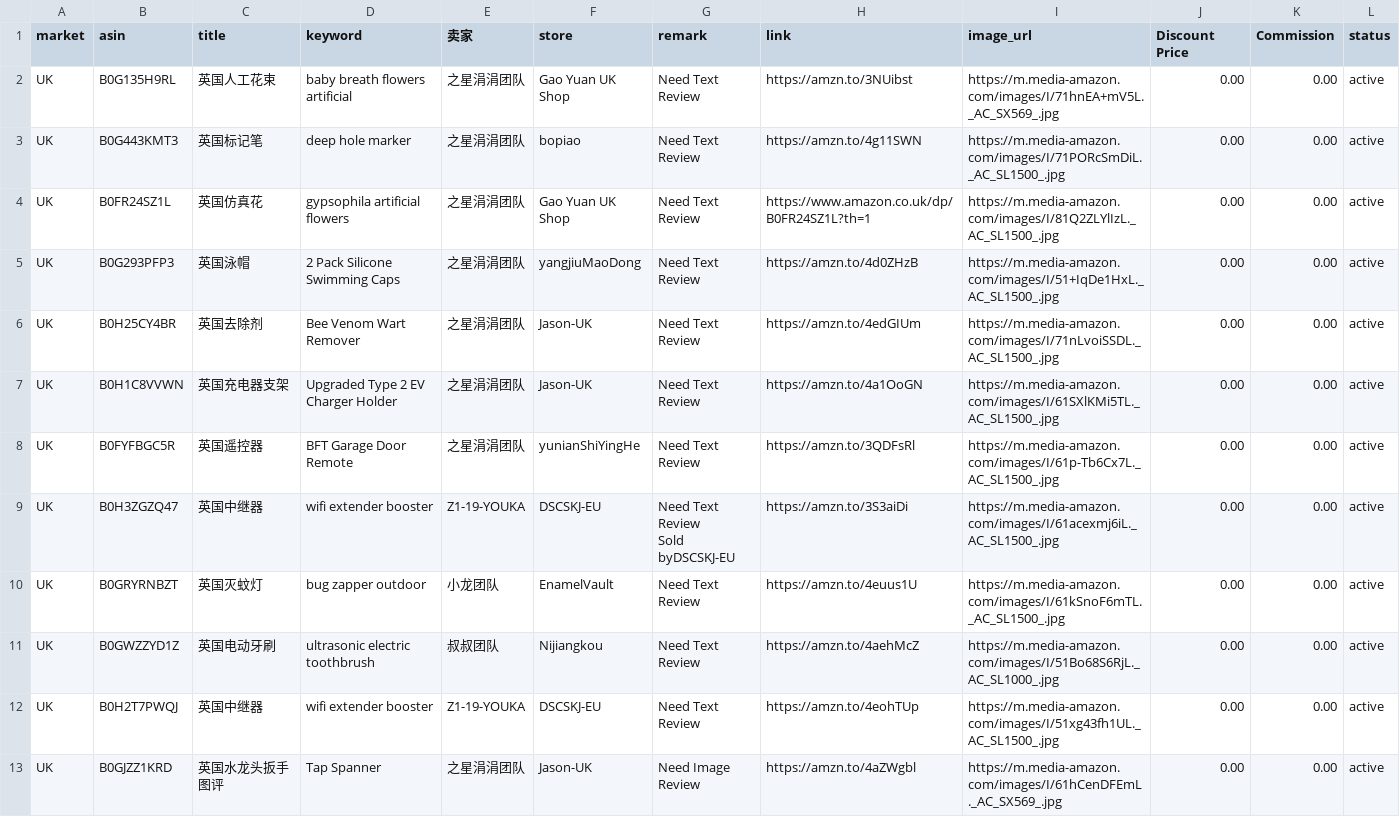
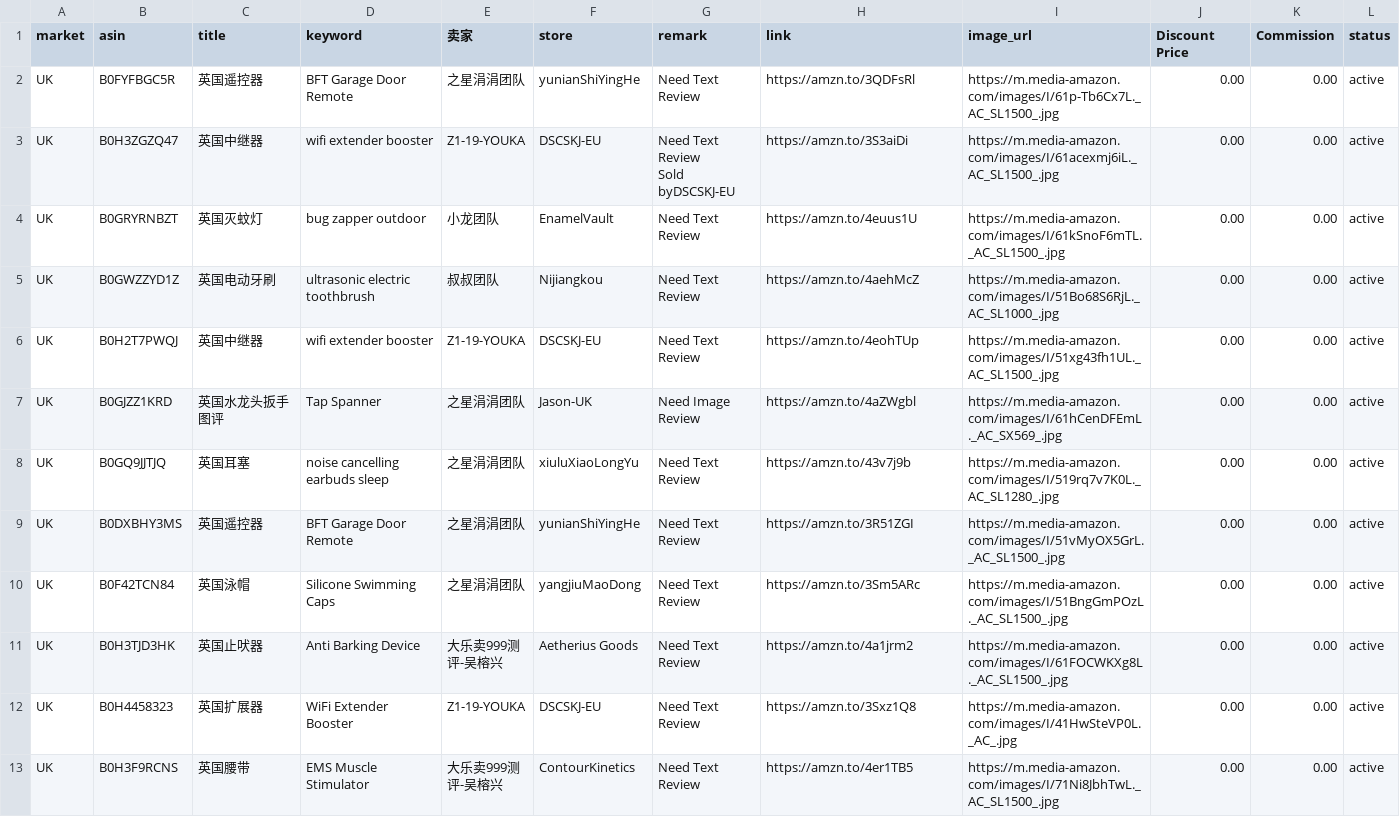
Before and after one commit to dalemy-1/us, a CSV file: uk.csv, drawn as a sheet; only a part is shown; the shorter side is filled out with more unchanged rows; the diff names each change by its address in the sheet, - before the commit and + after, or states it on an @@ line.

```diff
--- a/uk.csv
+++ b/uk.csv
-row 2: UK | B0G135H9RL | 英国人工花束 | baby breath flowers artificial | 之星涓涓团队 | Gao Yuan UK Shop | Need Text Review | https://amzn.to/3NUibst | https://m.media-amazon.com/images/I/71hnEA+mV5L._AC_SX569_.jpg | 0.00 | 0.00 | active
-row 3: UK | B0G443KMT3 | 英国标记笔 | deep hole marker | 之星涓涓团队 | bopiao | Need Text Review | https://amzn.to/4g11SWN | https://m.media-amazon.com/images/I/71PORcSmDiL._AC_SL1500_.jpg | 0.00 | 0.00 | active
-row 4: UK | B0FR24SZ1L | 英国仿真花 | gypsophila artificial flowers | 之星涓涓团队 | Gao Yuan UK Shop | Need Text Review | https://www.amazon.co.uk/dp/B0FR24SZ1L?th=1 | https://m.media-amazon.com/images/I/81Q2ZLYlIzL._AC_SL1500_.jpg | 0.00 | 0.00 | active
-row 5: UK | B0G293PFP3 | 英国泳帽 | 2 Pack Silicone Swimming Caps | 之星涓涓团队 | yangjiuMaoDong | Need Text Review | https://amzn.to/4d0ZHzB | https://m.media-amazon.com/images/I/51+IqDe1HxL._AC_SL1500_.jpg | 0.00 | 0.00 | active
-row 6: UK | B0H25CY4BR | 英国去除剂 | Bee Venom Wart Remover | 之星涓涓团队 | Jason-UK | Need Text Review | https://amzn.to/4edGIUm | https://m.media-amazon.com/images/I/71nLvoiSSDL._AC_SL1500_.jpg | 0.00 | 0.00 | active
-row 7: UK | B0H1C8VVWN | 英国充电器支架 | Upgraded Type 2 EV Charger Holder | 之星涓涓团队 | Jason-UK | Need Text Review | https://amzn.to/4a1OoGN | https://m.media-amazon.com/images/I/61SXlKMi5TL._AC_SL1500_.jpg | 0.00 | 0.00 | active
```
Also changed, not shown: de.csv, fr.csv, 2 other files.
